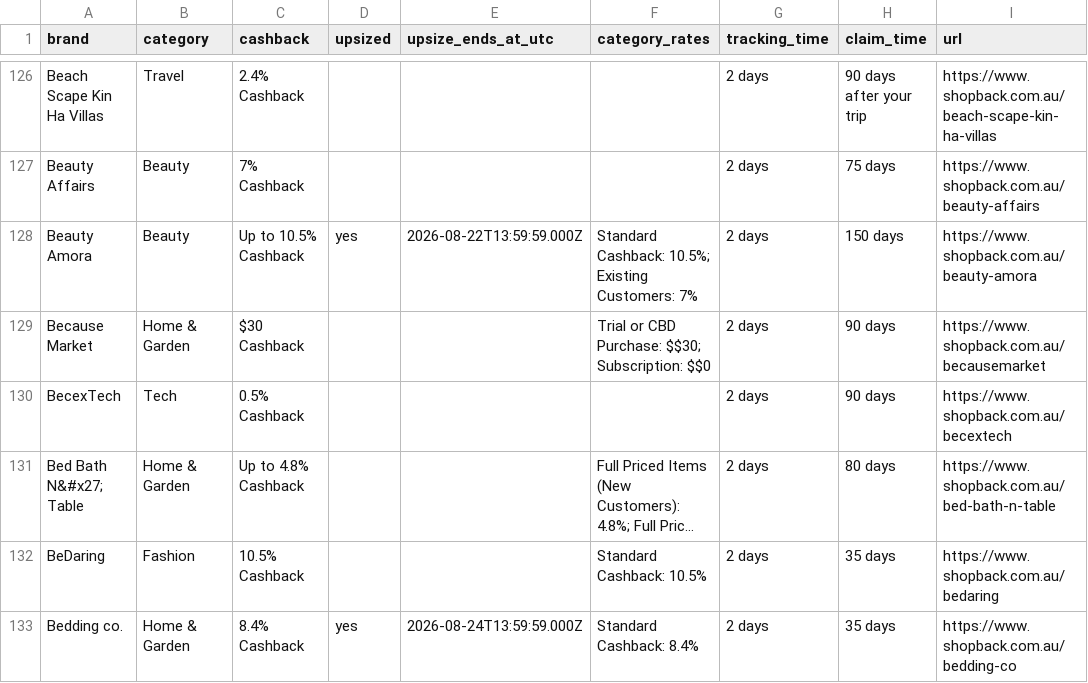
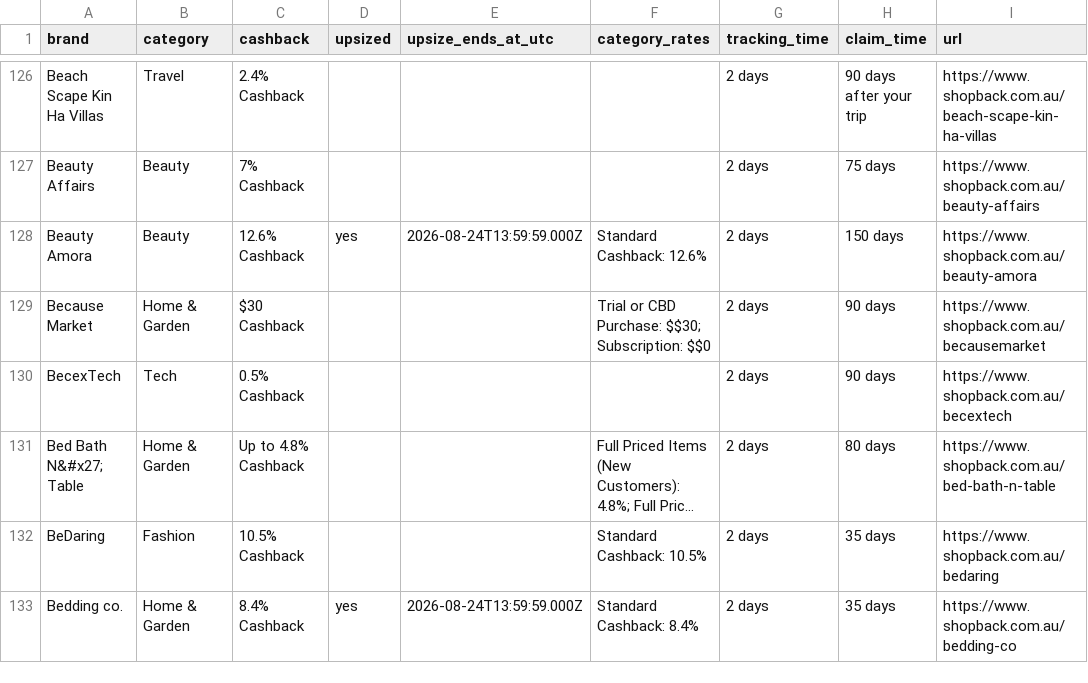
Before and after one commit to Tiger-QU/deal_hunter, a CSV file: data/shopback_deals.csv, drawn as a sheet; only a part is shown, gaps mark what is left out; long unchanged cells end in …; the diff covers the shown part only.

```diff
--- a/data/shopback_deals.csv
+++ b/data/shopback_deals.csv
@@ -127,3 +127,3 @@ Beach Scape Kin Ha Villas,Travel,2.4% Cashback,,,,2 days,90 days after your trip
 Beauty Affairs,Beauty,7% Cashback,,,,2 days,75 days,https://www.shopback.com.au/beauty-affairs
-Beauty Amora,Beauty,Up to 10.5% Cashback,yes,2026-08-22T13:59:59.000Z,Standard Cashback: 10.5%; Existing Customers: 7%,2 days,150 days,https://www.shopback.com.au/beauty-amora
+Beauty Amora,Beauty,12.6% Cashback,yes,2026-08-24T13:59:59.000Z,Standard Cashback: 12.6%,2 days,150 days,https://www.shopback.com.au/beauty-amora
 Because Market,Home & Garden,$30 Cashback,,,Trial or CBD Purchase: $$30; Subscription: $$0,2 days,90 days,https://www.shopback.com.au/becausemarket
```
Also changed, not shown: 78 edited cells elsewhere in this file, data/topcashback_deals.csv, 3 other files.
